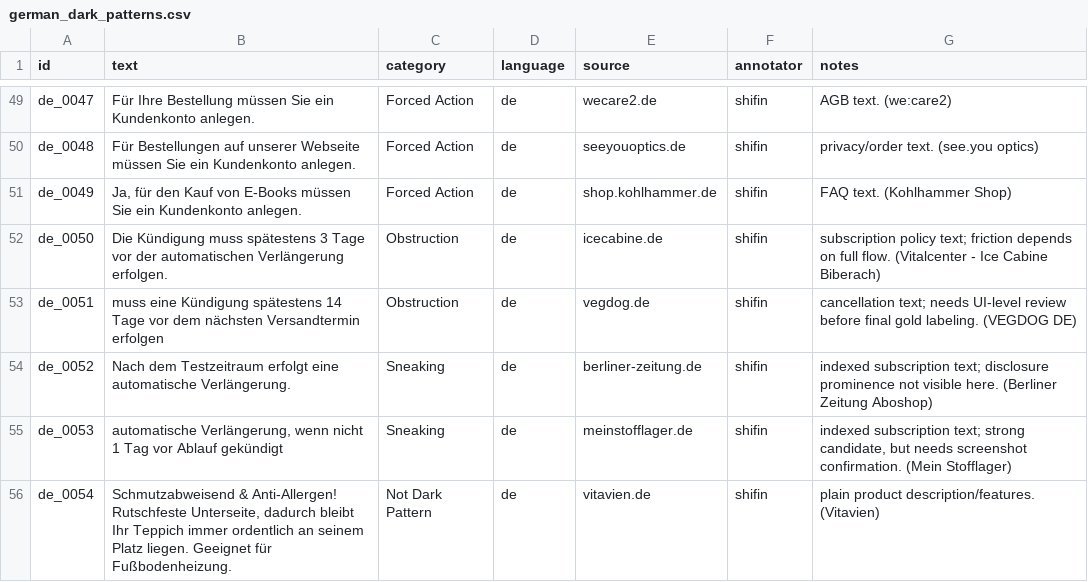
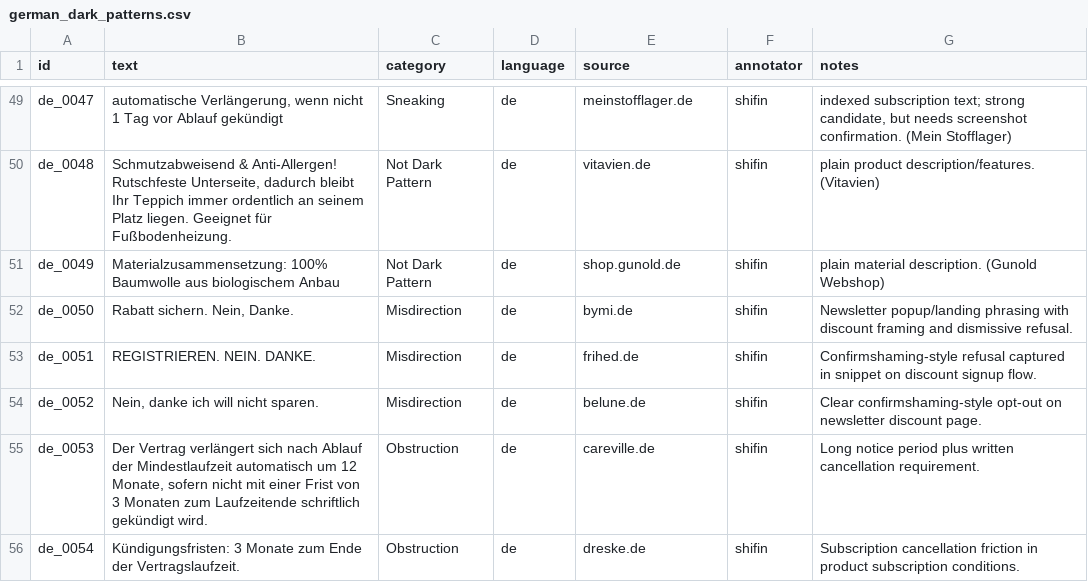
Before and after one commit to jobz3/Retrieval_Augmented_Detection_and_Explanation_of_Dark_Patterns_in_E-commerce_Texts, a CSV file: data/german/german_dark_patterns.csv, drawn as a sheet; only a part is shown, gaps mark what is left out; the diff covers the shown part only; the diff names each change by its address in the sheet, - before the commit and + after, or states it on an @@ line.

Commit message:
update to data and demo part

```diff
--- a/data/german/german_dark_patterns.csv
+++ b/data/german/german_dark_patterns.csv
-B49 (text): Für Ihre Bestellung müssen Sie ein Kundenkonto anlegen.
+B49 (text): automatische Verlängerung, wenn nicht 1 Tag vor Ablauf gekündigt
-C49 (category): Forced Action
+C49 (category): Sneaking
-E49 (source): wecare2.de
+E49 (source): meinstofflager.de
-G49 (notes): AGB text. (we:care2)
+G49 (notes): indexed subscription text; strong candidate, but needs screenshot confirmation. (Mein Stofflager)
-B50 (text): Für Bestellungen auf unserer Webseite müssen Sie ein Kundenkonto anlegen.
+B50 (text): Schmutzabweisend & Anti-Allergen! Rutschfeste Unterseite, dadurch bleibt Ihr Teppich immer ordentlich an seinem Platz liegen. Geeignet für Fußbodenheizung.
-C50:C51 (category): Forced Action
+C50:C51 (category): Not Dark Pattern
-E50 (source): seeyouoptics.de
+E50 (source): vitavien.de
-G50 (notes): privacy/order text. (see.you optics)
+G50 (notes): plain product description/features. (Vitavien)
-B51 (text): Ja, für den Kauf von E-Books müssen Sie ein Kundenkonto anlegen.
+B51 (text): Materialzusammensetzung: 100% Baumwolle aus biologischem Anbau
-E51 (source): shop.kohlhammer.de
+E51 (source): shop.gunold.de
-G51 (notes): FAQ text. (Kohlhammer Shop)
+G51 (notes): plain material description. (Gunold Webshop)
-B52 (text): Die Kündigung muss spätestens 3 Tage vor der automatischen Verlängerung erfolgen.
+B52 (text): Rabatt sichern. Nein, Danke.
-C52:C53 (category): Obstruction
+C52:C53 (category): Misdirection
-E52 (source): icecabine.de
+E52 (source): bymi.de
-G52 (notes): subscription policy text; friction depends on full flow. (Vitalcenter - Ice Cabine Biberach)
+G52 (notes): Newsletter popup/landing phrasing with discount framing and dismissive refusal.
-B53 (text): muss eine Kündigung spätestens 14 Tage vor dem nächsten Versandtermin erfolgen
+B53 (text): REGISTRIEREN. NEIN. DANKE.
-E53 (source): vegdog.de
+E53 (source): frihed.de
-G53 (notes): cancellation text; needs UI-level review before final gold labeling. (VEGDOG DE)
+G53 (notes): Confirmshaming-style refusal captured in snippet on discount signup flow.
-B54 (text): Nach dem Testzeitraum erfolgt eine automatische Verlängerung.
+B54 (text): Nein, danke ich will nicht sparen.
-C54 (category): Sneaking
+C54 (category): Misdirection
-E54 (source): berliner-zeitung.de
+E54 (source): belune.de
-G54 (notes): indexed subscription text; disclosure prominence not visible here. (Berliner Zeitung Aboshop)
+G54 (notes): Clear confirmshaming-style opt-out on newsletter discount page.
-B55 (text): automatische Verlängerung, wenn nicht 1 Tag vor Ablauf gekündigt
+B55 (text): Der Vertrag verlängert sich nach Ablauf der Mindestlaufzeit automatisch um 12 Monate, sofern nicht mit einer Frist von 3 Monaten zum Laufzeitende schriftlich gekündigt wird.
-C55 (category): Sneaking
+C55 (category): Obstruction
-E55 (source): meinstofflager.de
+E55 (source): careville.de
-G55 (notes): indexed subscription text; strong candidate, but needs screenshot confirmation. (Mein Stofflager)
+G55 (notes): Long notice period plus written cancellation requirement.
-B56 (text): Schmutzabweisend & Anti-Allergen! Rutschfeste Unterseite, dadurch bleibt Ihr Teppich immer ordentlich an seinem Platz liegen. Geeignet für Fußbodenheizung.
+B56 (text): Kündigungsfristen: 3 Monate zum Ende der Vertragslaufzeit.
-C56 (category): Not Dark Pattern
+C56 (category): Obstruction
-E56 (source): vitavien.de
+E56 (source): dreske.de
-G56 (notes): plain product description/features. (Vitavien)
+G56 (notes): Subscription cancellation friction in product subscription conditions.
```
Also changed, not shown: 5 removed rows and 107 edited cells elsewhere in this file, 9 other files.
